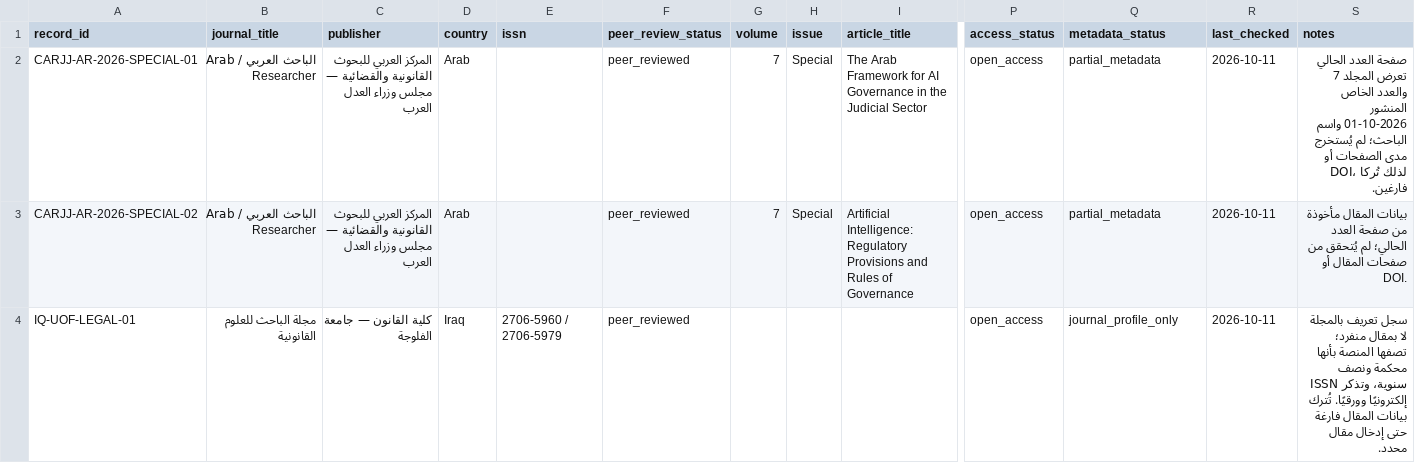
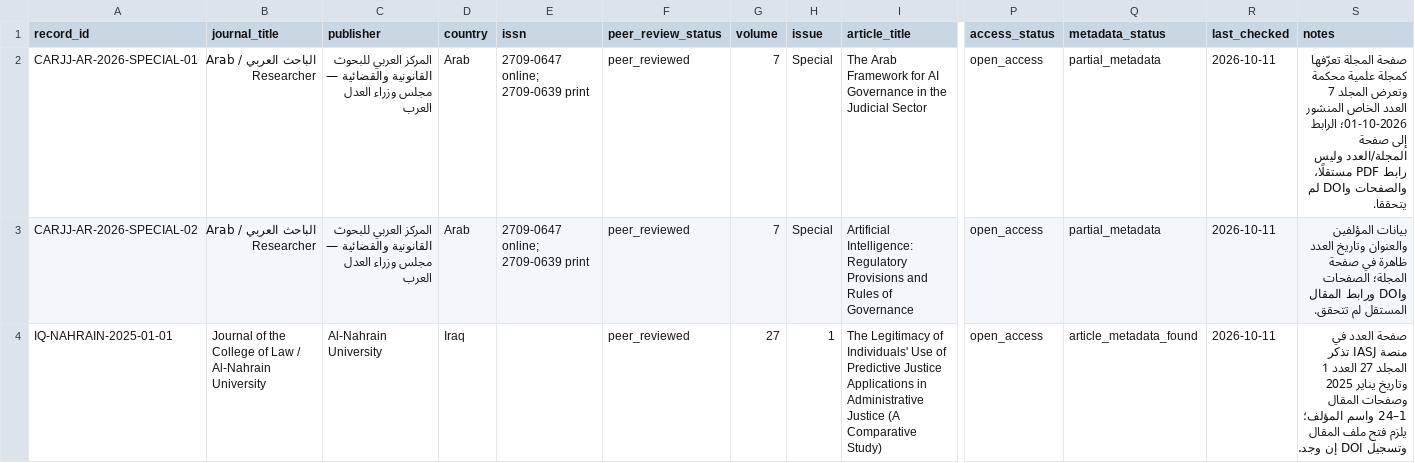
Before and after one commit to hassenozon-prog/Hassen, a CSV file: sources/legal-journals.csv, drawn as a sheet; only a part is shown, gaps mark what is left out; removed rows and columns are numbered as before the commit, all else as after; rows hold the shown columns only; the diff names each change by its address in the sheet, - before the commit and + after, or states it on an @@ line.

Commit message:
Add verified journal issue metadata and a specific legal article record

```diff
--- a/sources/legal-journals.csv
+++ b/sources/legal-journals.csv
-E2:E3 (issn): (empty)
+E2:E3 (issn): 2709-0647 online; 2709-0639 print
-S2 (notes): صفحة العدد الحالي تعرض المجلد 7 والعدد الخاص المنشور 01-10-2026 واسم الباحث؛ لم يُستخرج مدى الصفحات أو DOI، لذلك تُركا فارغين.
+S2 (notes): صفحة المجلة تعرّفها كمجلة علمية محكمة وتعرض المجلد 7 العدد الخاص المنشور 01-10-2026؛ الرابط إلى صفحة المجلة/العدد وليس رابط PDF مستقلًا، والصفحات وDOI لم يتحققا.
-S3 (notes): بيانات المقال مأخوذة من صفحة العدد الحالي؛ لم يُتحقق من صفحات المقال أو DOI.
+S3 (notes): بيانات المؤلفين والعنوان وتاريخ العدد ظاهرة في صفحة المجلة؛ الصفحات وDOI ورابط المقال المستقل لم تتحقق.
-row 4: IQ-UOF-LEGAL-01 | مجلة الباحث للعلوم القانونية | كلية القانون — جامعة الفلوجة | Iraq | 2706-5960 / 2706-5979 | peer_reviewed |  |  |  | open_access | journal_profile_only | 2026-10-11 | سجل تعريف بالمجلة لا بمقال منفرد؛ تصفها المنصة بأنها محكمة ونصف سنوية، وتذكر ISSN إلكترونيًا وورقيًا. تُترك بيانات المقال فارغة حتى إدخال مقال محدد.
+row 4: IQ-NAHRAIN-2025-01-01 | Journal of the College of Law / Al-Nahrain University | Al-Nahrain University | Iraq |  | peer_reviewed | 27 | 1 | The Legitimacy of Individuals' Use of Predictive Justice Applications in Administrative Justice (A Comparative Study) | open_access | article_metadata_found | 2026-10-11 | صفحة العدد في منصة IASJ تذكر المجلد 27 العدد 1 وتاريخ يناير 2025 وصفحات المقال 1–24 واسم المؤلف؛ يلزم فتح ملف المقال وتسجيل DOI إن وجد.
```
